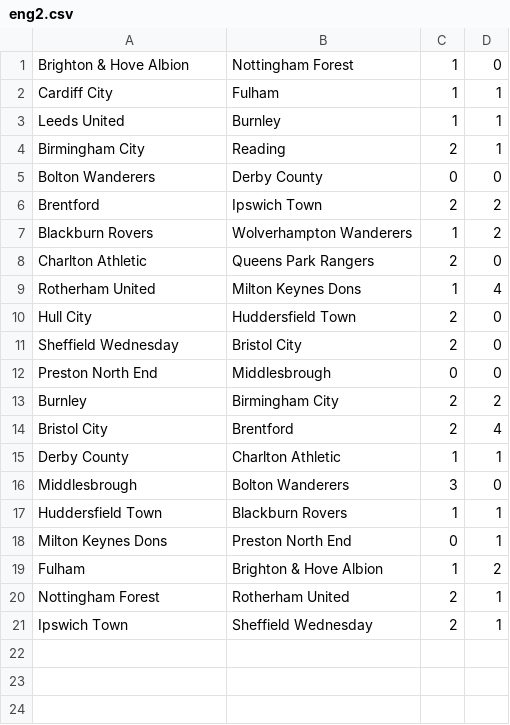
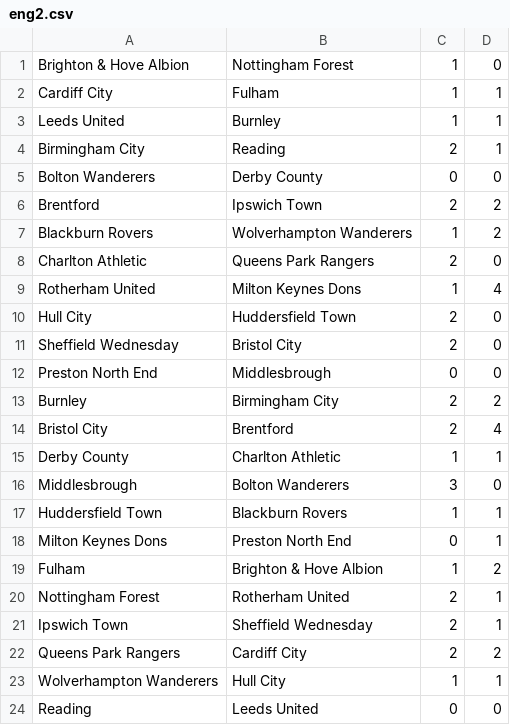
Before and after one commit to ronfe/footshow, a CSV file: 1516results/eng2.csv, drawn as a sheet.

```diff
--- a/1516results/eng2.csv
+++ b/1516results/eng2.csv
@@ -21 +21,4 @@ Nottingham Forest,Rotherham United,2,1
 Ipswich Town,Sheffield Wednesday,2,1
+Queens Park Rangers,Cardiff City,2,2
+Wolverhampton Wanderers,Hull City,1,1
+Reading,Leeds United,0,0
```
Also changed, not shown: 1516results/fra1.csv, 1516results/ger2.csv, 12 other files.
